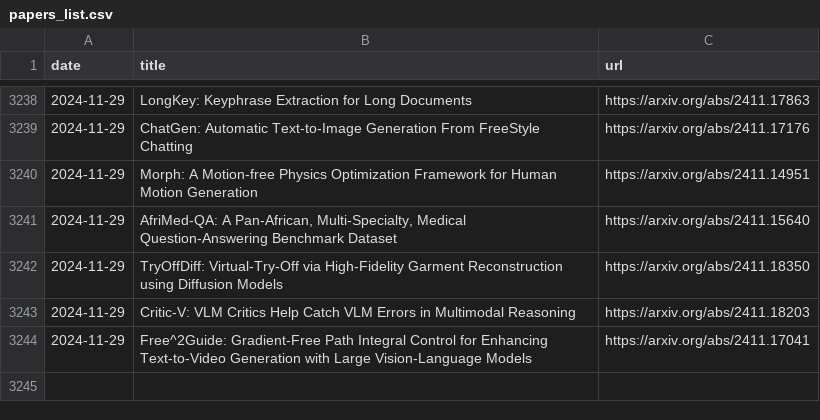
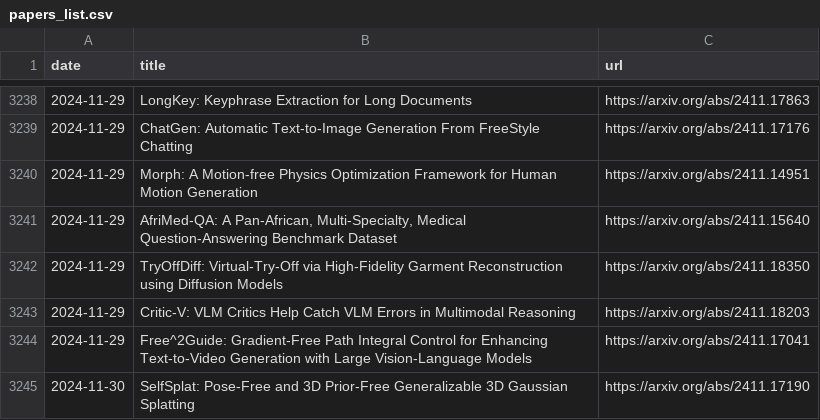
Before and after one commit to l-yohai/daily_papers_ko, a CSV file: paper_logs/papers_list.csv, drawn as a sheet; only a part is shown, gaps mark what is left out.

Commit message:
Update README and daily papers

```diff
--- a/paper_logs/papers_list.csv
+++ b/paper_logs/papers_list.csv
@@ -3244 +3244,2 @@ date,title,url
 2024-11-29,Free^2Guide: Gradient-Free Path Integral Control for Enhancing Text-to-Video Generation with Large Vision-Language Models,https://arxiv.org/abs/2411.17041
+2024-11-30,SelfSplat: Pose-Free and 3D Prior-Free Generalizable 3D Gaussian Splatting,https://arxiv.org/abs/2411.17190
```
Also changed, not shown: 1 other file.
